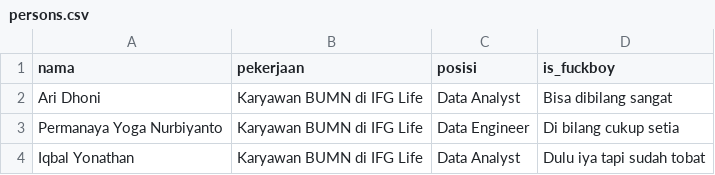
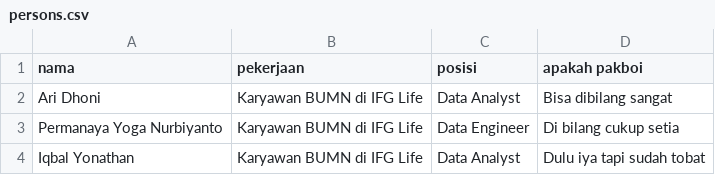
Before and after one commit to djamier/snowflake, a CSV file: dataset/persons.csv, drawn as a sheet.

Commit message:
Update persons.csv

```diff
--- a/dataset/persons.csv
+++ b/dataset/persons.csv
@@ -1,2 +1,2 @@
-nama,pekerjaan,posisi,is_fuckboy
+nama,pekerjaan,posisi, apakah pakboi
 Ari Dhoni,Karyawan BUMN di IFG Life,Data Analyst,Bisa dibilang sangat
```
